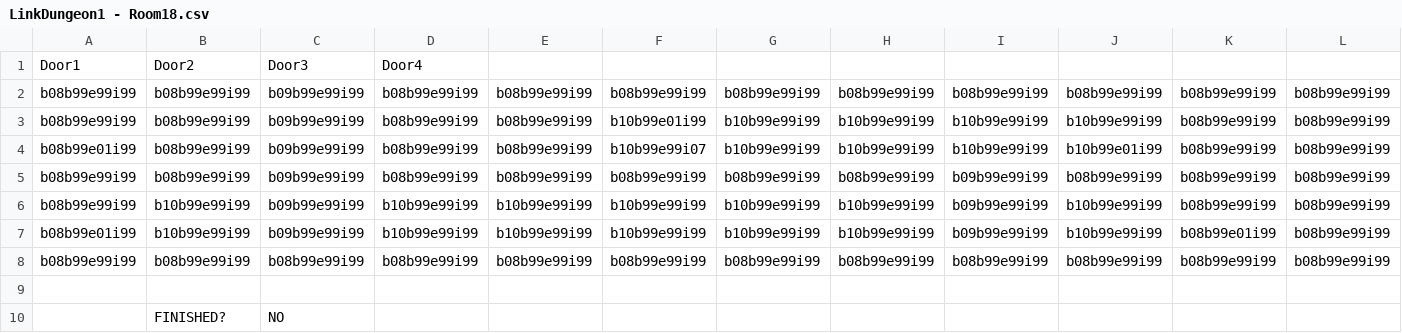
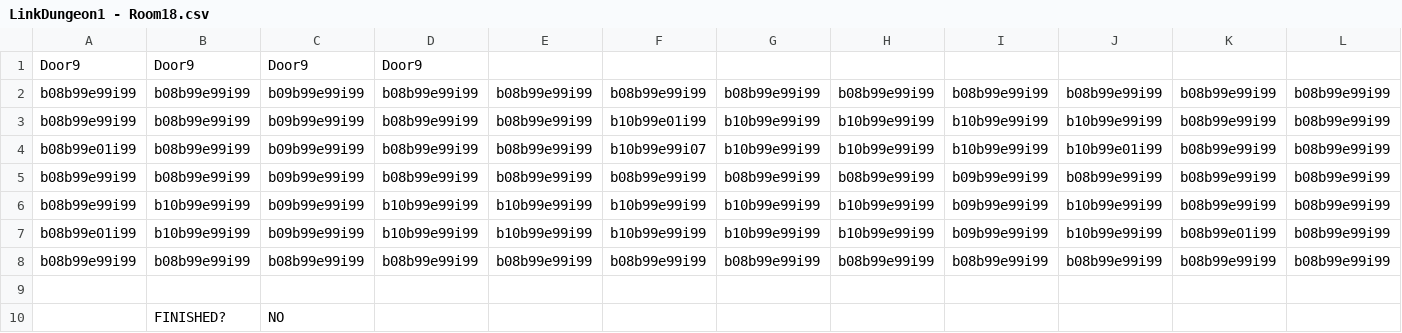
Before and after one commit to Willuv/The-Legend-of-the-Power-Rangers, a CSV file: Content/LinkDungeon1 - Room18.csv, drawn as a sheet.

Commit message:
Per-Room Camera and correct level loading

```diff
--- a/Content/LinkDungeon1 - Room18.csv
+++ b/Content/LinkDungeon1 - Room18.csv
@@ -1,2 +1,2 @@
-Door1,Door2,Door3,Door4,,,,,,,,
+Door9,Door9,Door9,Door9,,,,,,,,
 b08b99e99i99,b08b99e99i99,b09b99e99i99,b08b99e99i99,b08b99e99i99,b08b99e99i99,b08b99e99i99,b08b99e99i99,b08b99e99i99,b08b99e99i99,b08b99e99i99,b08b99e99i99
```
Also changed, not shown: 12 other files.
